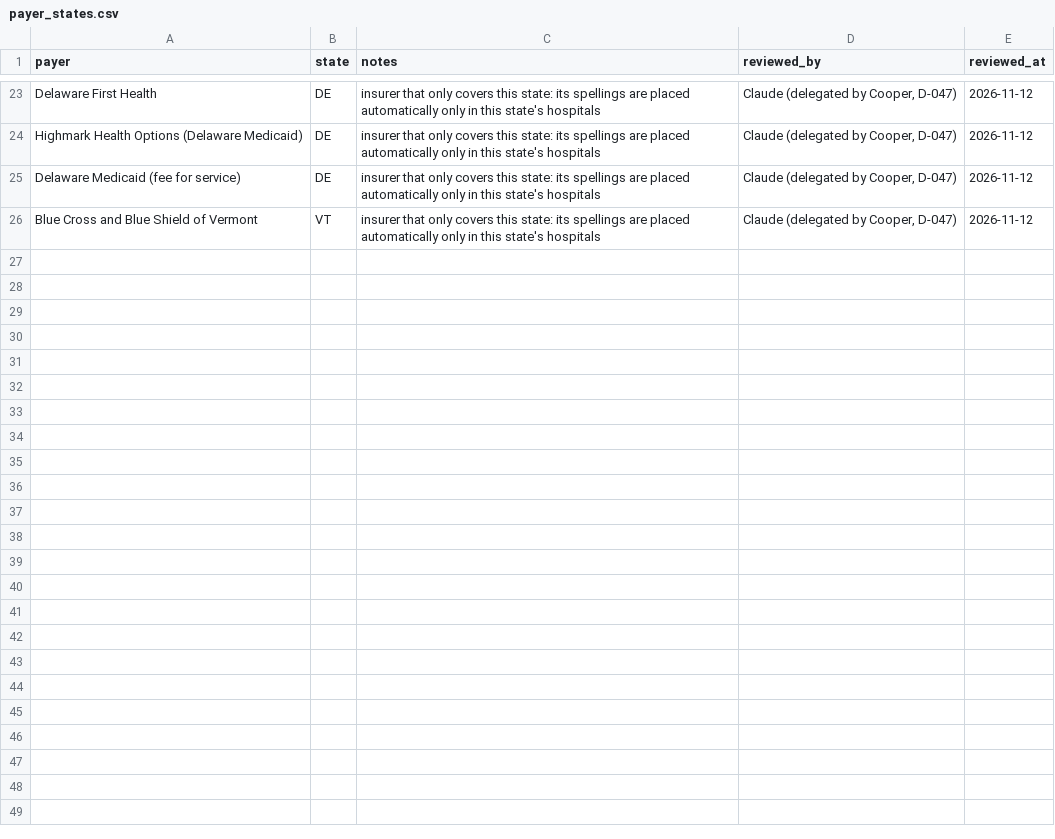
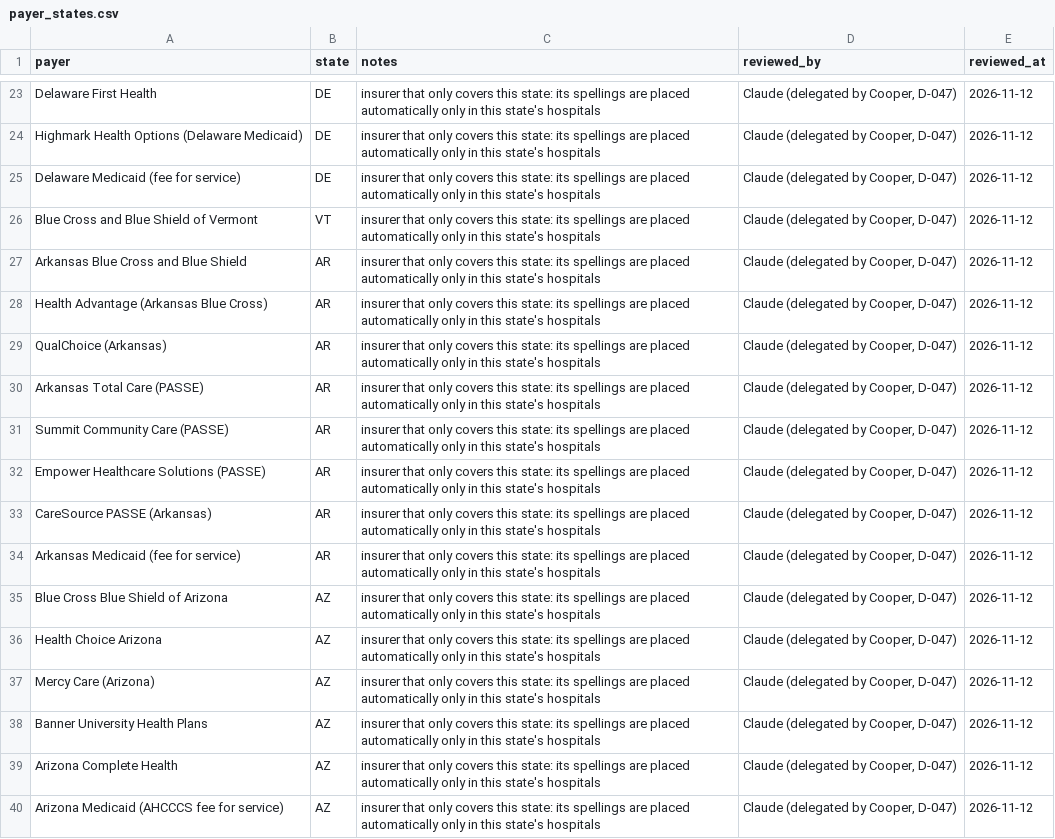
Before and after one commit to Cooper252/procedurescoutclaude, a CSV file: data/reference/payer_states.csv, drawn as a sheet; only a part is shown, gaps mark what is left out.

```diff
--- a/data/reference/payer_states.csv
+++ b/data/reference/payer_states.csv
@@ -26 +26,15 @@ Delaware Medicaid (fee for service),DE,insurer that only covers this state: its
 Blue Cross and Blue Shield of Vermont,VT,insurer that only covers this state: its spellings are placed automatically only in this state's hospitals,"Claude (delegated by Cooper, D-047)",2026-11-12
+Arkansas Blue Cross and Blue Shield,AR,insurer that only covers this state: its spellings are placed automatically only in this state's hospitals,"Claude (delegated by Cooper, D-047)",2026-11-12
+Health Advantage (Arkansas Blue Cross),AR,insurer that only covers this state: its spellings are placed automatically only in this state's hospitals,"Claude (delegated by Cooper, D-047)",2026-11-12
+QualChoice (Arkansas),AR,insurer that only covers this state: its spellings are placed automatically only in this state's hospitals,"Claude (delegated by Cooper, D-047)",2026-11-12
+Arkansas Total Care (PASSE),AR,insurer that only covers this state: its spellings are placed automatically only in this state's hospitals,"Claude (delegated by Cooper, D-047)",2026-11-12
+Summit Community Care (PASSE),AR,insurer that only covers this state: its spellings are placed automatically only in this state's hospitals,"Claude (delegated by Cooper, D-047)",2026-11-12
+Empower Healthcare Solutions (PASSE),AR,insurer that only covers this state: its spellings are placed automatically only in this state's hospitals,"Claude (delegated by Cooper, D-047)",2026-11-12
+CareSource PASSE (Arkansas),AR,insurer that only covers this state: its spellings are placed automatically only in this state's hospitals,"Claude (delegated by Cooper, D-047)",2026-11-12
+Arkansas Medicaid (fee for service),AR,insurer that only covers this state: its spellings are placed automatically only in this state's hospitals,"Claude (delegated by Cooper, D-047)",2026-11-12
+Blue Cross Blue Shield of Arizona,AZ,insurer that only covers this state: its spellings are placed automatically only in this state's hospitals,"Claude (delegated by Cooper, D-047)",2026-11-12
+Health Choice Arizona,AZ,insurer that only covers this state: its spellings are placed automatically only in this state's hospitals,"Claude (delegated by Cooper, D-047)",2026-11-12
+Mercy Care (Arizona),AZ,insurer that only covers this state: its spellings are placed automatically only in this state's hospitals,"Claude (delegated by Cooper, D-047)",2026-11-12
+Banner University Health Plans,AZ,insurer that only covers this state: its spellings are placed automatically only in this state's hospitals,"Claude (delegated by Cooper, D-047)",2026-11-12
+Arizona Complete Health,AZ,insurer that only covers this state: its spellings are placed automatically only in this state's hospitals,"Claude (delegated by Cooper, D-047)",2026-11-12
+Arizona Medicaid (AHCCCS fee for service),AZ,insurer that only covers this state: its spellings are placed automatically only in this state's hospitals,"Claude (delegated by Cooper, D-047)",2026-11-12
```
Also changed, not shown: data/reference/payers.csv, 7 other files.
